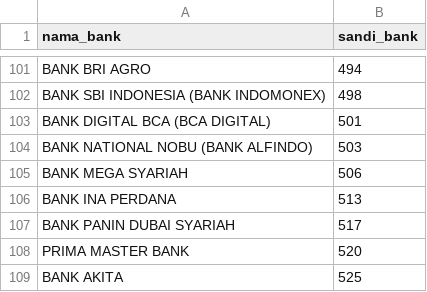
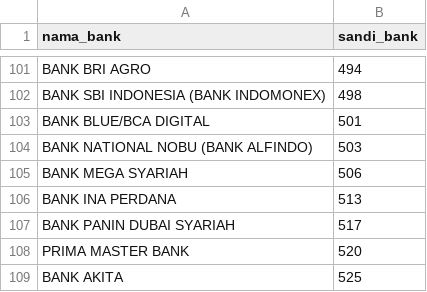
Before and after one commit to andes2912/indobank, a CSV file: src/data/csv/bank.csv, drawn as a sheet; only a part is shown, gaps mark what is left out.

Commit message:
Bug Fix & Add List Bank

```diff
--- a/src/data/csv/bank.csv
+++ b/src/data/csv/bank.csv
@@ -102,3 +102,3 @@
 "BANK SBI INDONESIA (BANK INDOMONEX)",498
-"BANK DIGITAL BCA (BCA DIGITAL)",501
+"BANK BLUE/BCA DIGITAL",501
 "BANK NATIONAL NOBU (BANK ALFINDO)",503
```
